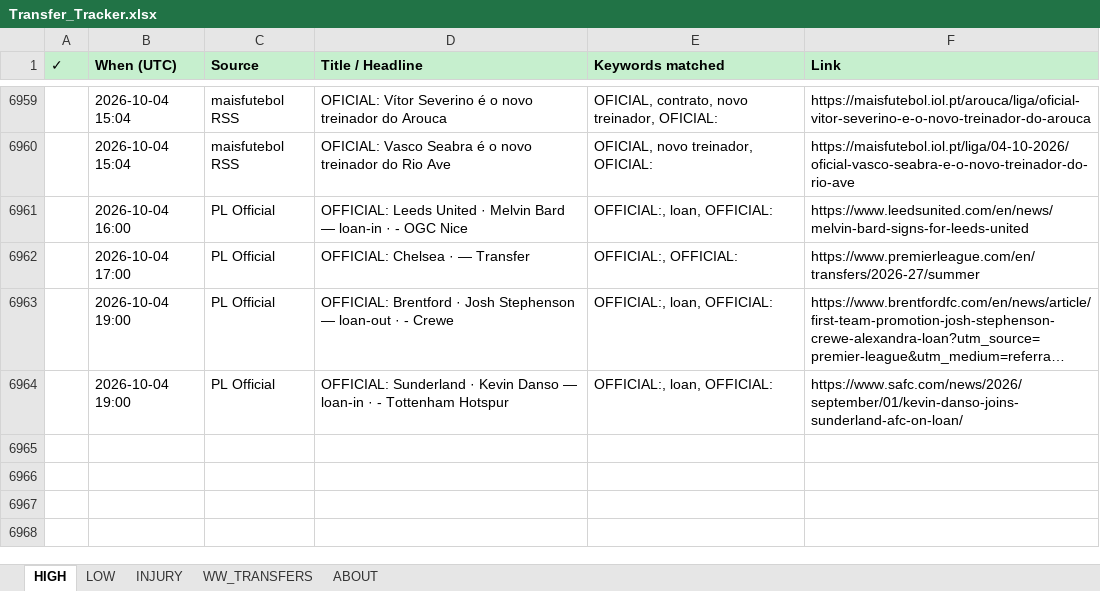
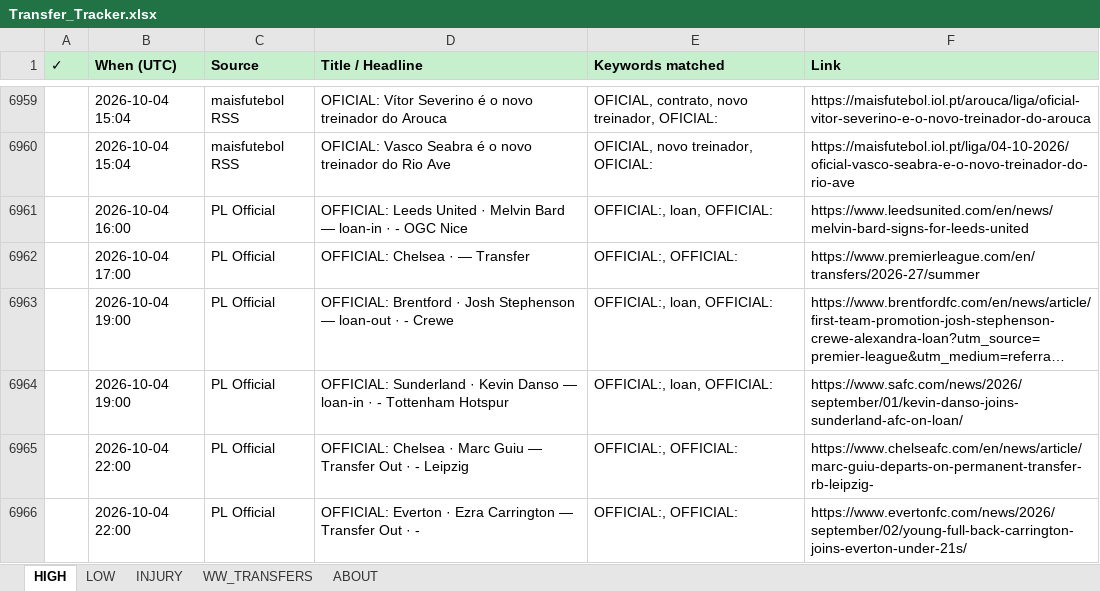
Before and after one commit to rneves2005-dotcom/fpl-dashboard, an Excel workbook: Transfer_Tracker.xlsx, sheet HIGH, drawn as a sheet; only a part is shown, gaps mark what is left out; long unchanged cells end in …; values as stored, in another font and other column widths than the file's, no borders; the diff names each change by its address in the sheet, - before the commit and + after, or states it on an @@ line.

Commit message:
auto: transfer poll 2026-10-04 22:00 UTC · 2 new

```diff
--- a/Transfer_Tracker.xlsx (sheet HIGH)
+++ b/Transfer_Tracker.xlsx (sheet HIGH)
+row 6965:  | 2026-10-04 22:00 | PL Official | OFFICIAL: Chelsea · Marc Guiu — Transfer Out · - Leipzig | OFFICIAL:, OFFICIAL: | https://www.chelseafc.com/en/news/article/marc-guiu-departs-on-permanent-transfer-rb-leipzig-
+row 6966:  | 2026-10-04 22:00 | PL Official | OFFICIAL: Everton · Ezra Carrington — Transfer Out · - | OFFICIAL:, OFFICIAL: | https://www.evertonfc.com/news/2026/september/02/young-full-back-carrington-joins-everton-under-21s/
```
